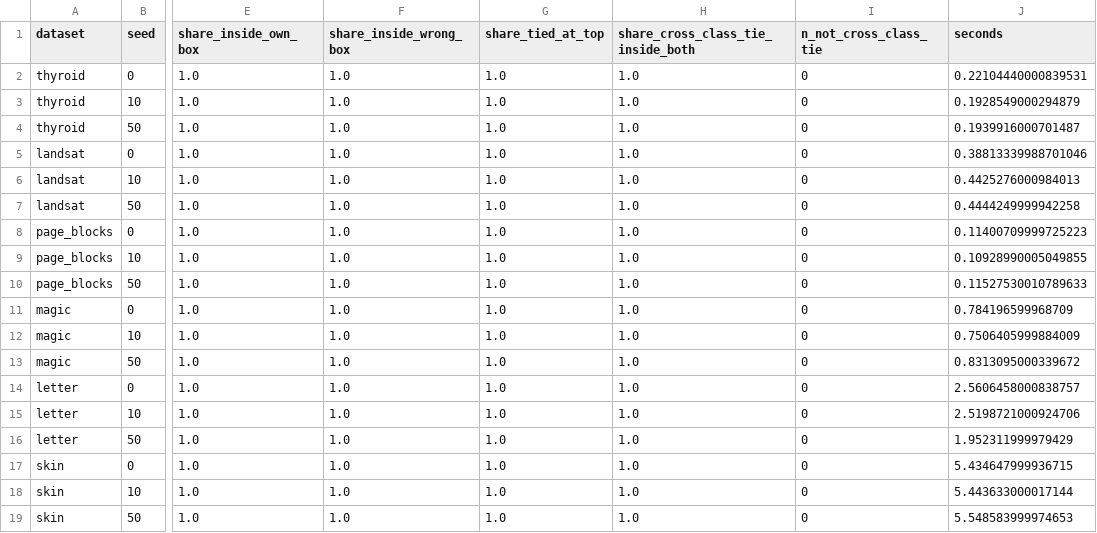
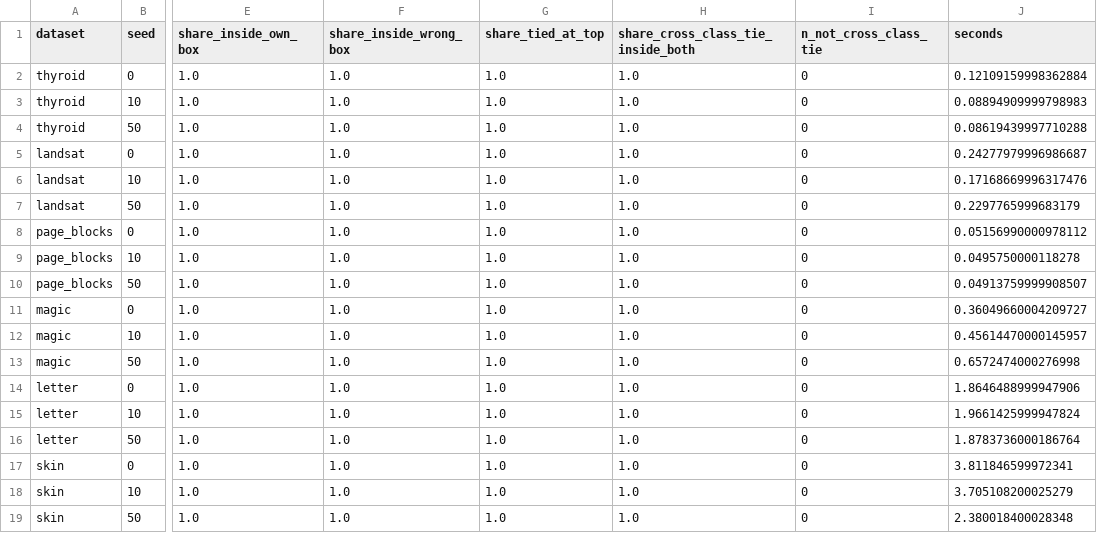
Before and after one commit to nikhilhanumantu/PACE-CFMNN-2.0, a CSV file: pace-cfmnn/results/final_review/tie_errors/runs.csv, drawn as a sheet; only a part is shown, gaps mark what is left out; the diff names each change by its address in the sheet, - before the commit and + after, or states it on an @@ line.

Commit message:
chore: update live tie error run timestamps and eof

```diff
--- a/pace-cfmnn/results/final_review/tie_errors/runs.csv
+++ b/pace-cfmnn/results/final_review/tie_errors/runs.csv
-J2 (seconds): 0.22104440000839531
+J2 (seconds): 0.12109159998362884
-J3 (seconds): 0.1928549000294879
+J3 (seconds): 0.08894909999798983
-J4 (seconds): 0.1939916000701487
+J4 (seconds): 0.08619439997710288
-J5 (seconds): 0.38813339988701046
+J5 (seconds): 0.24277979996986687
-J6 (seconds): 0.4425276000984013
+J6 (seconds): 0.17168669996317476
-J7 (seconds): 0.4444249999942258
+J7 (seconds): 0.2297765999683179
-J8 (seconds): 0.11400709999725223
+J8 (seconds): 0.05156990000978112
-J9 (seconds): 0.10928990005049855
+J9 (seconds): 0.0495750000118278
-J10 (seconds): 0.11527530010789633
+J10 (seconds): 0.04913759999908507
-J11 (seconds): 0.784196599968709
+J11 (seconds): 0.36049660004209727
-J12 (seconds): 0.7506405999884009
+J12 (seconds): 0.45614470000145957
-J13 (seconds): 0.8313095000339672
+J13 (seconds): 0.6572474000276998
-J14 (seconds): 2.5606458000838757
+J14 (seconds): 1.8646488999947906
-J15 (seconds): 2.5198721000924706
+J15 (seconds): 1.9661425999947824
-J16 (seconds): 1.952311999979429
+J16 (seconds): 1.8783736000186764
-J17 (seconds): 5.434647999936715
+J17 (seconds): 3.811846599972341
-J18 (seconds): 5.443633000017144
+J18 (seconds): 3.705108200025279
-J19 (seconds): 5.548583999974653
+J19 (seconds): 2.380018400028348
```
Also changed, not shown: 1 other file.
